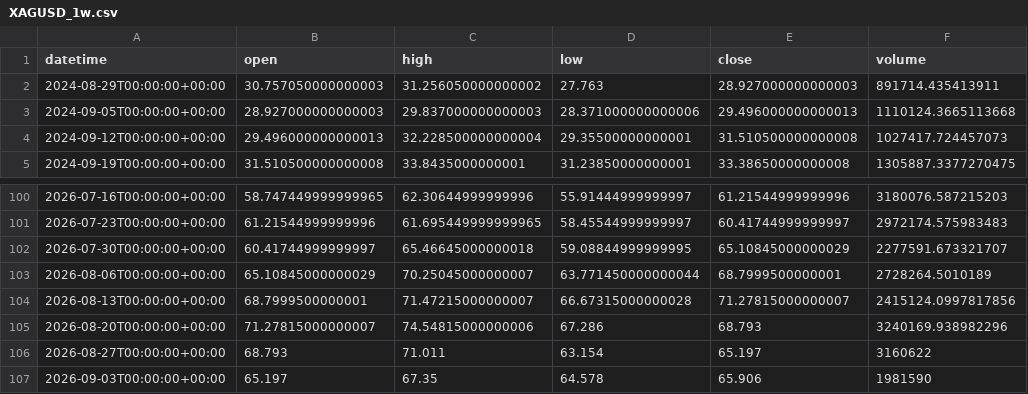
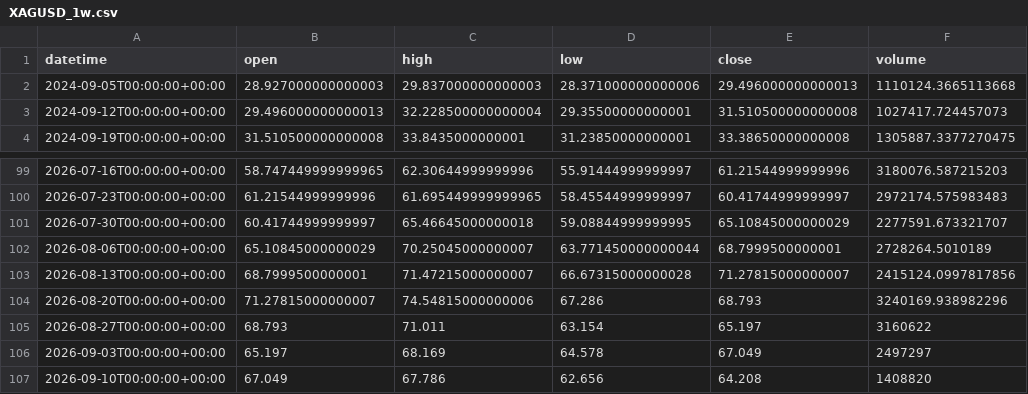
Before and after one commit to getdata-finance/xagusd-1w-ohlcv-metals-historical-data, a CSV file: XAGUSD_1w.csv, drawn as a sheet; only a part is shown, gaps mark what is left out.

Commit message:
Update XAGUSD 1w OHLCV sample

```diff
--- a/XAGUSD_1w.csv
+++ b/XAGUSD_1w.csv
@@ -1,3 +1,2 @@
 datetime,open,high,low,close,volume
-2024-08-29T00:00:00+00:00,30.757050000000003,31.256050000000002,27.763,28.927000000000003,891714.435413911
 2024-09-05T00:00:00+00:00,28.927000000000003,29.837000000000003,28.371000000000006,29.496000000000013,1110124.3665113668
@@ -106,2 +105,3 @@ datetime,open,high,low,close,volume
 2026-08-27T00:00:00+00:00,68.793,71.011,63.154,65.197,3160622
-2026-09-03T00:00:00+00:00,65.197,67.35,64.578,65.906,1981590
+2026-09-03T00:00:00+00:00,65.197,68.169,64.578,67.049,2497297
+2026-09-10T00:00:00+00:00,67.049,67.786,62.656,64.208,1408820
```
Also changed, not shown: 1 other file.
